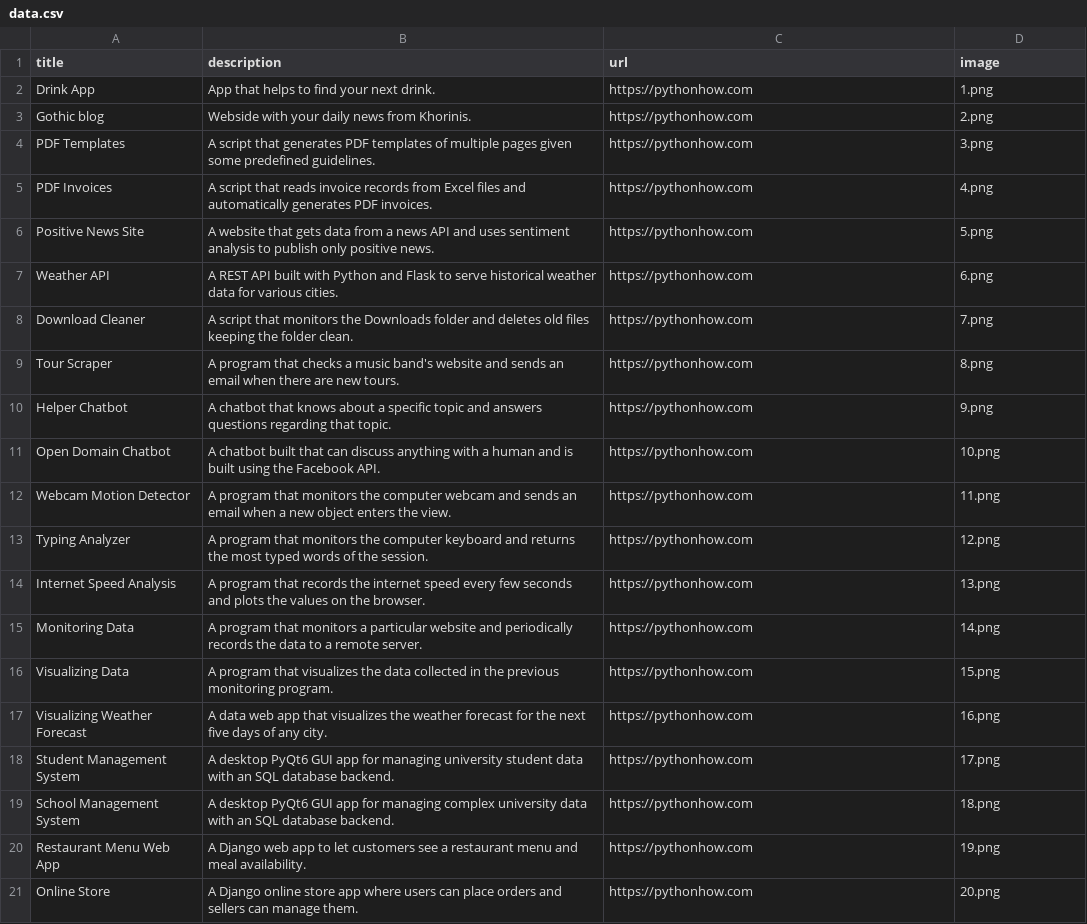
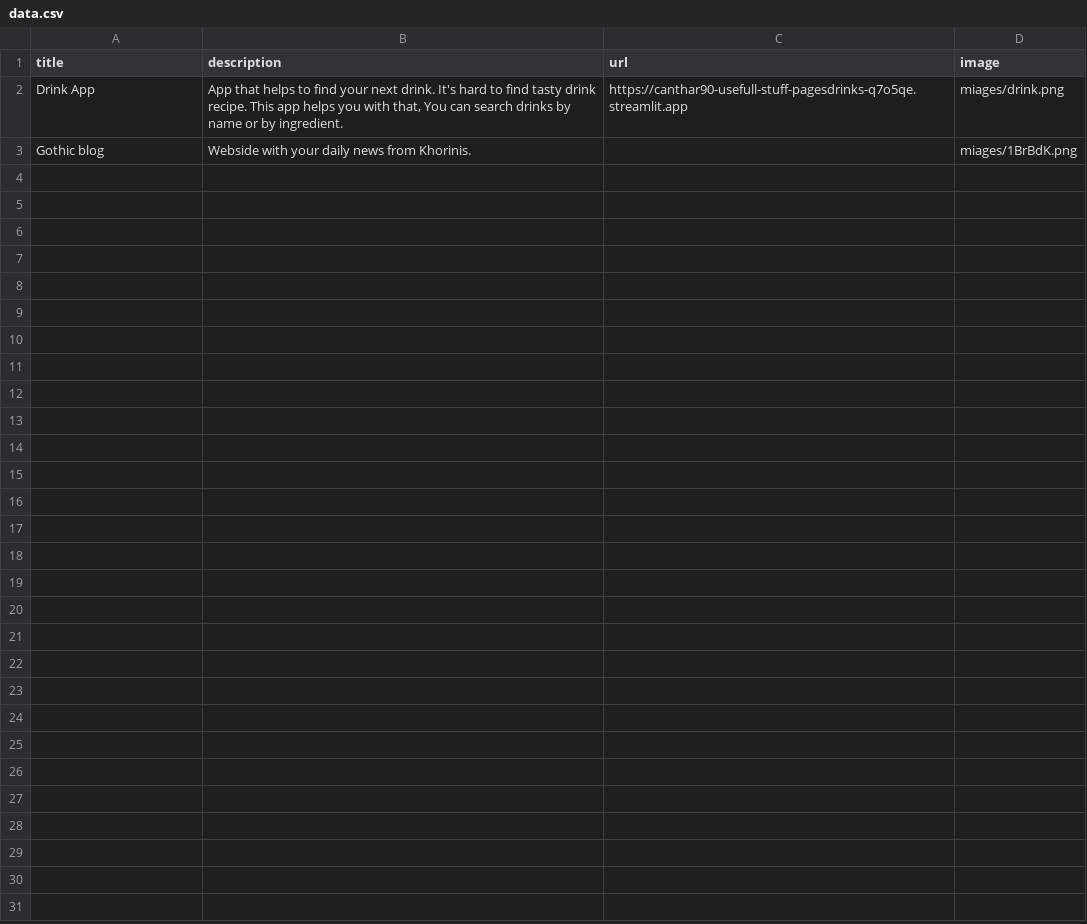
Before and after one commit to Canthar90/Streamlit_portfolio_webside, a CSV file: data.csv, drawn as a sheet.

Commit message:
Added columns with projects nothing much to display yet but soon will be more

```diff
--- a/data.csv
+++ b/data.csv
@@ -1,21 +1,3 @@
 title;description;url;image
-Drink App;App that helps to find your next drink.;https://pythonhow.com;1.png
-Gothic blog;Webside with your daily news from Khorinis.;https://pythonhow.com;2.png
-PDF Templates;A script that generates PDF templates of multiple pages given some predefined guidelines.;https://pythonhow.com;3.png
-PDF Invoices;A script that reads invoice records from Excel files and automatically generates PDF invoices.;https://pythonhow.com;4.png
-Positive News Site;A website that gets data from a news API and uses sentiment analysis to publish only positive news.;https://pythonhow.com;5.png
-Weather API;A REST API built with Python and Flask to serve historical weather data for various cities.;https://pythonhow.com;6.png
-Download Cleaner;A script that monitors the Downloads folder and deletes old files keeping the folder clean.;https://pythonhow.com;7.png
-Tour Scraper;A program that checks a music band's website and sends an email when there are new tours.;https://pythonhow.com;8.png
-Helper Chatbot;A chatbot that knows about a specific topic and answers questions regarding that topic.;https://pythonhow.com;9.png
-Open Domain Chatbot;A chatbot built that can discuss anything with a human and is built using the Facebook API.;https://pythonhow.com;10.png
-Webcam Motion Detector;A program that monitors the computer webcam and sends an email when a new object enters the view.;https://pythonhow.com;11.png
-Typing Analyzer;A program that monitors the computer keyboard and returns the most typed words of the session.;https://pythonhow.com;12.png
-Internet Speed Analysis;A program that records the internet speed every few seconds and plots the values on the browser.;https://pythonhow.com;13.png
-Monitoring Data;A program that monitors a particular website and periodically records the data to a remote server.;https://pythonhow.com;14.png
-Visualizing Data;A program that visualizes the data collected in the previous monitoring program. ;https://pythonhow.com;15.png
-Visualizing Weather Forecast;A data web app that visualizes the weather forecast for the next five days of any city.;https://pythonhow.com;16.png
-Student Management System;A desktop PyQt6 GUI app for managing university student data with an SQL database backend.;https://pythonhow.com;17.png
-School Management System;A desktop PyQt6 GUI app for managing complex university data with an SQL database backend.;https://pythonhow.com;18.png
-Restaurant Menu Web App;A Django web app to let customers see a restaurant menu and meal availability.;https://pythonhow.com;19.png
-Online Store;A Django online store app where users can place orders and sellers can manage them.;https://pythonhow.com;20.png
+Drink App;App that helps to find your next drink. It's hard to find tasty drink recipe. This app helps you with that, You can search drinks by name or by ingredient.;https://canthar90-usefull-stuff-pagesdrinks-q7o5qe.streamlit.app;miages/drink.png
+Gothic blog;Webside with your daily news from Khorinis.;;miages/1BrBdK.png
```
Also changed, not shown: 1 other file.
